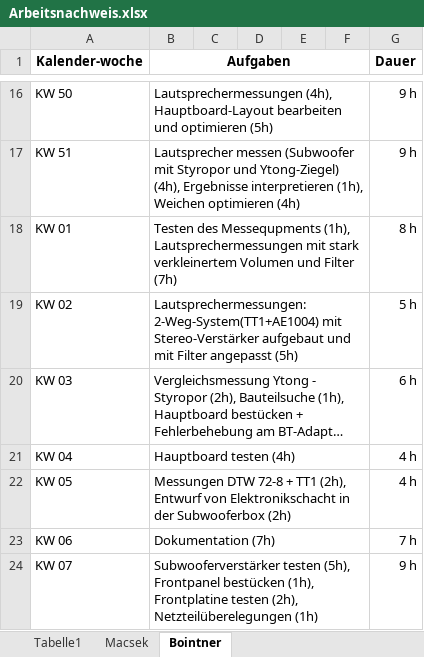
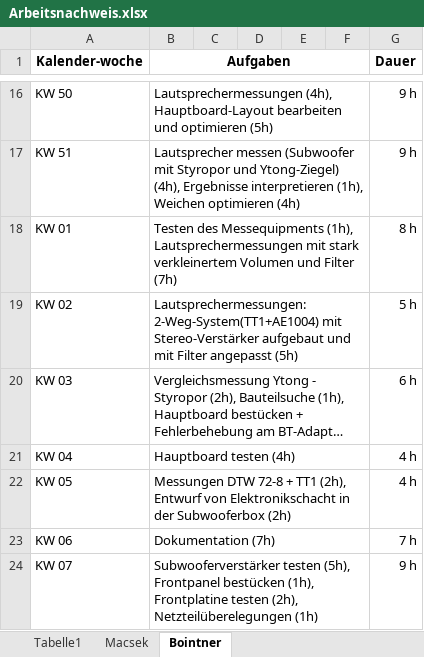
Before and after one commit to crazyskater9/Diplomarbeit, an Excel workbook: form/Arbeitsnachweis.xlsx, sheet Bointner, drawn as a sheet; only a part is shown, gaps mark what is left out; long unchanged cells end in …; values as stored, in another font and other column widths than the file's, no borders; the diff names each change by its address in the sheet, - before the commit and + after, or states it on an @@ line.

```diff
--- a/form/Arbeitsnachweis.xlsx (sheet Bointner)
+++ b/form/Arbeitsnachweis.xlsx (sheet Bointner)
-B18 (Aufgaben): Testen des Messequpments (1h), Lautsprechermessungen…
+B18 (Aufgaben): Testen des Messequipments (1h), Lautsprechermessungen…
```
Also changed, not shown: sheet Macsek, form/WIR-Teil.xlsx, 18 other files.
